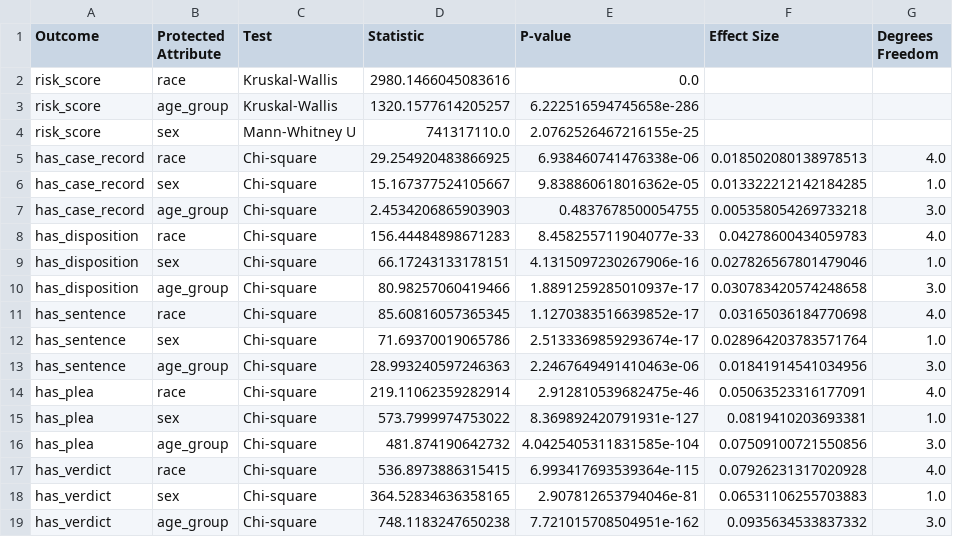
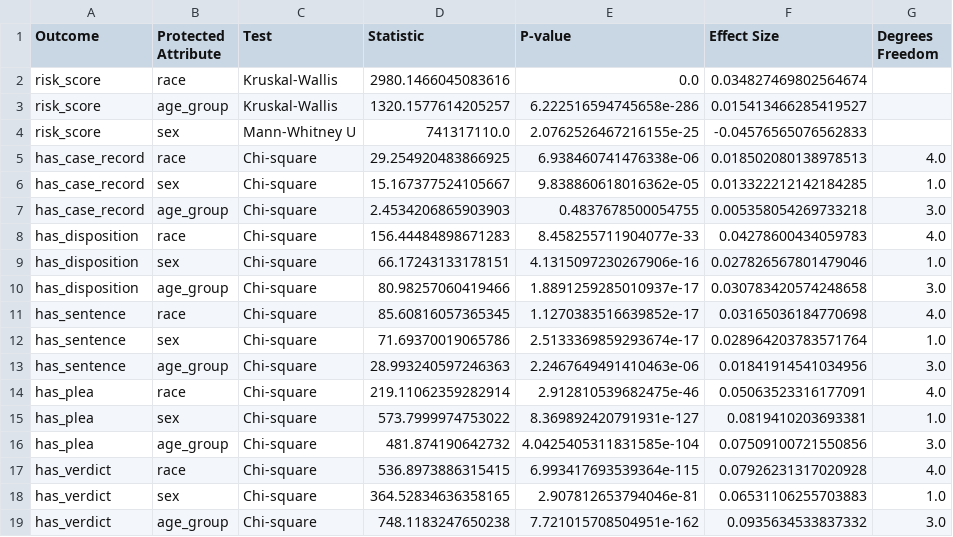
Before and after one commit to gentry-atkinson/Bias-and-Fairness-in-AI-governance, a CSV file: outputs/risk_score_association_summary.csv, drawn as a sheet.

Commit message:
Add effect size calculations for statistical tests
Implement effect size calculations for Kruskal-Wallis and Mann-Whitney U tests using epsilon-squared and rank-biserial correlation respectively. This provides effect size measurements in addition to test statistics and p-values, improving the reporting of practical significance for non-parametric tests.

```diff
--- a/outputs/risk_score_association_summary.csv
+++ b/outputs/risk_score_association_summary.csv
@@ -1,5 +1,5 @@
 Outcome,Protected Attribute,Test,Statistic,P-value,Effect Size,Degrees Freedom
-risk_score,race,Kruskal-Wallis,2980.1466045083616,0.0,,
-risk_score,age_group,Kruskal-Wallis,1320.1577614205257,6.222516594745658e-286,,
-risk_score,sex,Mann-Whitney U,741317110.0,2.0762526467216155e-25,,
+risk_score,race,Kruskal-Wallis,2980.1466045083616,0.0,0.034827469802564674,
+risk_score,age_group,Kruskal-Wallis,1320.1577614205257,6.222516594745658e-286,0.015413466285419527,
+risk_score,sex,Mann-Whitney U,741317110.0,2.0762526467216155e-25,-0.04576565076562833,
 has_case_record,race,Chi-square,29.254920483866925,6.938460741476338e-06,0.018502080138978513,4.0
```
Also changed, not shown: 1 other file.
